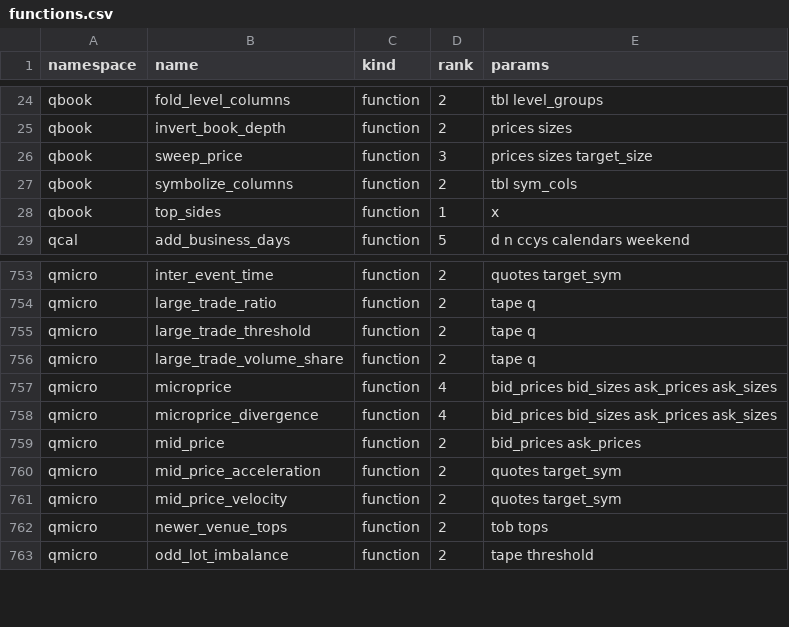
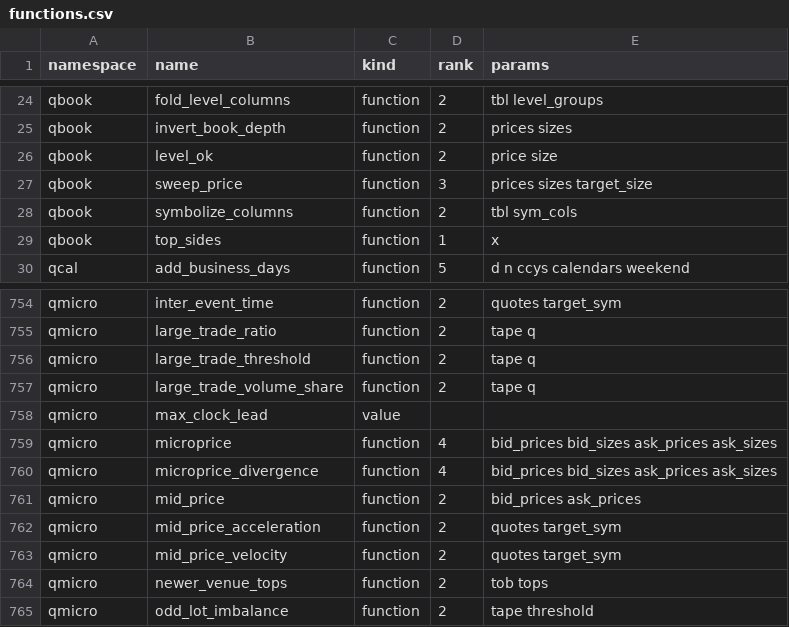
Before and after one commit to kwojdalski/uqf, a CSV file: docs/reference/surfaces/current/functions.csv, drawn as a sheet; only a part is shown, gaps mark what is left out.

```diff
--- a/docs/reference/surfaces/current/functions.csv
+++ b/docs/reference/surfaces/current/functions.csv
@@ -25,2 +25,3 @@ qbook,fold_level_columns,function,2,tbl level_groups
 qbook,invert_book_depth,function,2,prices sizes
+qbook,level_ok,function,2,price size
 qbook,sweep_price,function,3,prices sizes target_size
@@ -756,2 +757,3 @@ qmicro,large_trade_threshold,function,2,tape q
 qmicro,large_trade_volume_share,function,2,tape q
+qmicro,max_clock_lead,value,,
 qmicro,microprice,function,4,bid_prices bid_sizes ask_prices ask_sizes
```
Also changed, not shown: 7 other files.
